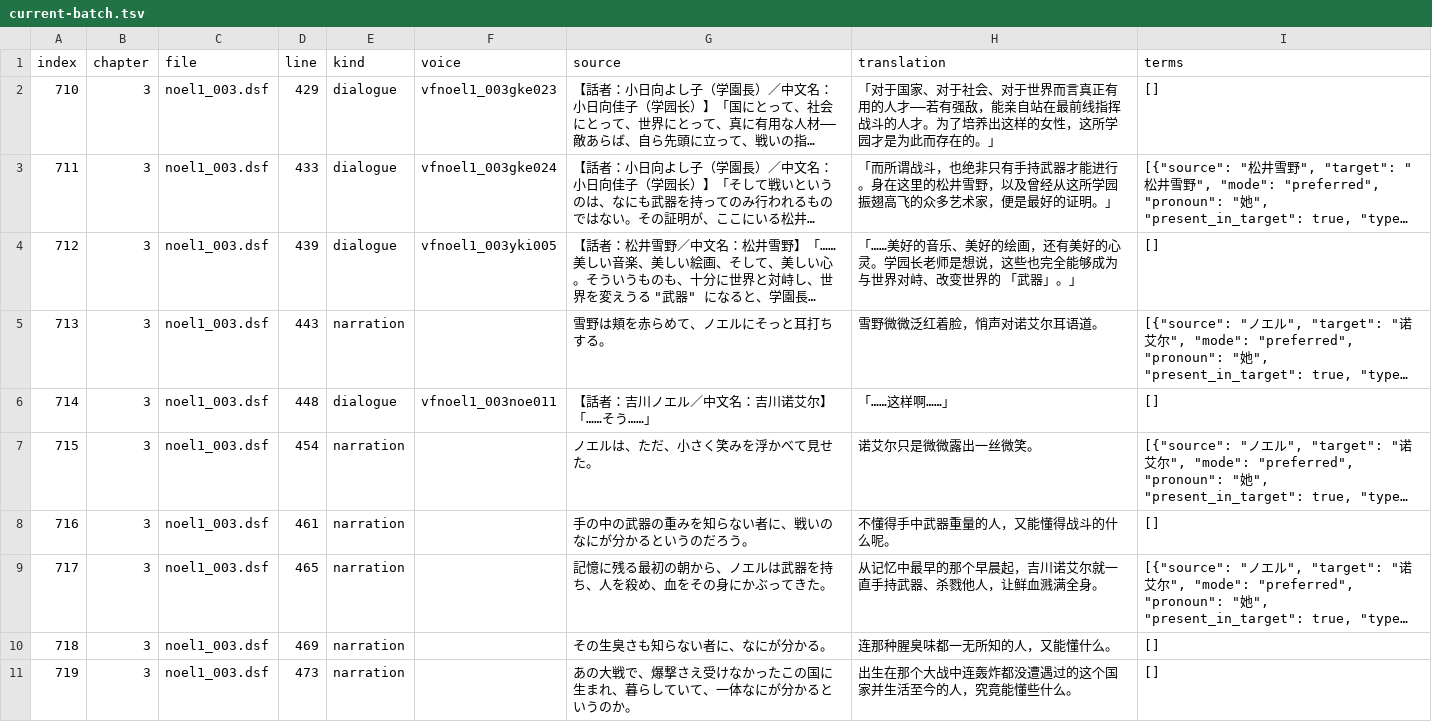
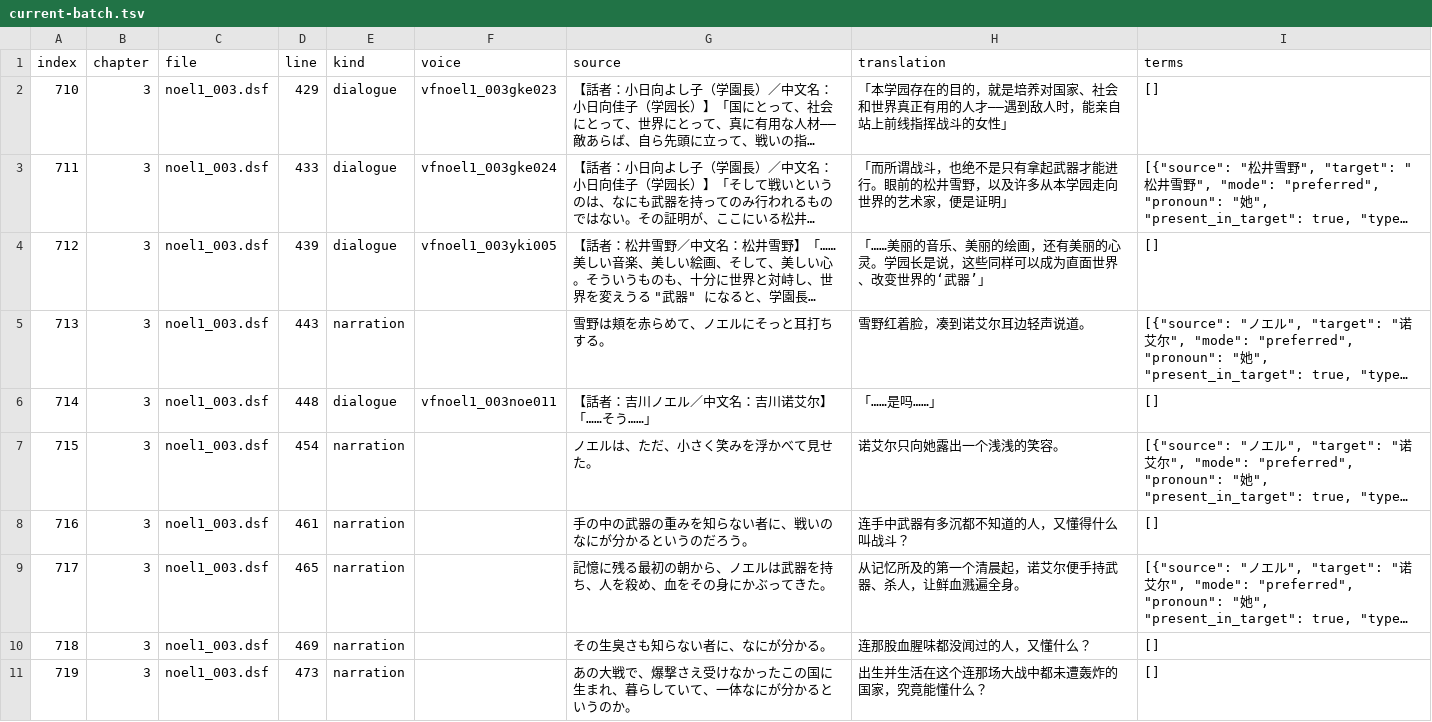
Before and after one commit to AlexbeatsZ/satisfaction-translation, a TSV file: proofreading/current-batch.tsv, drawn as a sheet; only a part is shown; long unchanged cells end in …; the diff covers the shown part only; the diff names each change by its address in the sheet, - before the commit and + after, or states it on an @@ line.

```diff
--- a/proofreading/current-batch.tsv
+++ b/proofreading/current-batch.tsv
-H2 (translation): 「对于国家、对于社会、对于世界而言真正有用的人才——若有强敌，能亲自站在最前线指挥战斗的人才。为了培养出这样的女性，这所学园才是为此而存在的。」
+H2 (translation): 「本学园存在的目的，就是培养对国家、社会和世界真正有用的人才——遇到敌人时，能亲自站上前线指挥战斗的女性」
-H3 (translation): …斗，也绝非只有手持武器才能进行。身在这里的松井雪野，以及曾经从这所学园振翅高飞的众多艺术家，便是最好的证明。」
+H3 (translation): …斗，也绝不是只有拿起武器才能进行。眼前的松井雪野，以及许多从本学园走向世界的艺术家，便是证明」
-H4 (translation): 「……美好的音乐、美好的绘画，还有美好的心灵。学园长老师是想说，这些也完全能够成为与世界对峙、改变世界的 「武器」。」
+H4 (translation): 「……美丽的音乐、美丽的绘画，还有美丽的心灵。学园长是说，这些同样可以成为直面世界、改变世界的‘武器’」
-H5 (translation): 雪野微微泛红着脸，悄声对诺艾尔耳语道。
+H5 (translation): 雪野红着脸，凑到诺艾尔耳边轻声说道。
-H6 (translation): 「……这样啊……」
+H6 (translation): 「……是吗……」
-H7 (translation): 诺艾尔只是微微露出一丝微笑。
+H7 (translation): 诺艾尔只向她露出一个浅浅的笑容。
-H8 (translation): 不懂得手中武器重量的人，又能懂得战斗的什么呢。
+H8 (translation): 连手中武器有多沉都不知道的人，又懂得什么叫战斗？
-H9 (translation): 从记忆中最早的那个早晨起，吉川诺艾尔就一直手持武器、杀戮他人，让鲜血溅满全身。
+H9 (translation): 从记忆所及的第一个清晨起，诺艾尔便手持武器、杀人，让鲜血溅遍全身。
-H10 (translation): 连那种腥臭味都一无所知的人，又能懂什么。
+H10 (translation): 连那股血腥味都没闻过的人，又懂什么？
-H11 (translation): 出生在那个大战中连轰炸都没遭遇过的这个国家并生活至今的人，究竟能懂些什么。
+H11 (translation): 出生并生活在这个连那场大战中都未遭轰炸的国家，究竟能懂什么？
```
Also changed, not shown: 9 edited cells elsewhere in this file, 7 other files.
